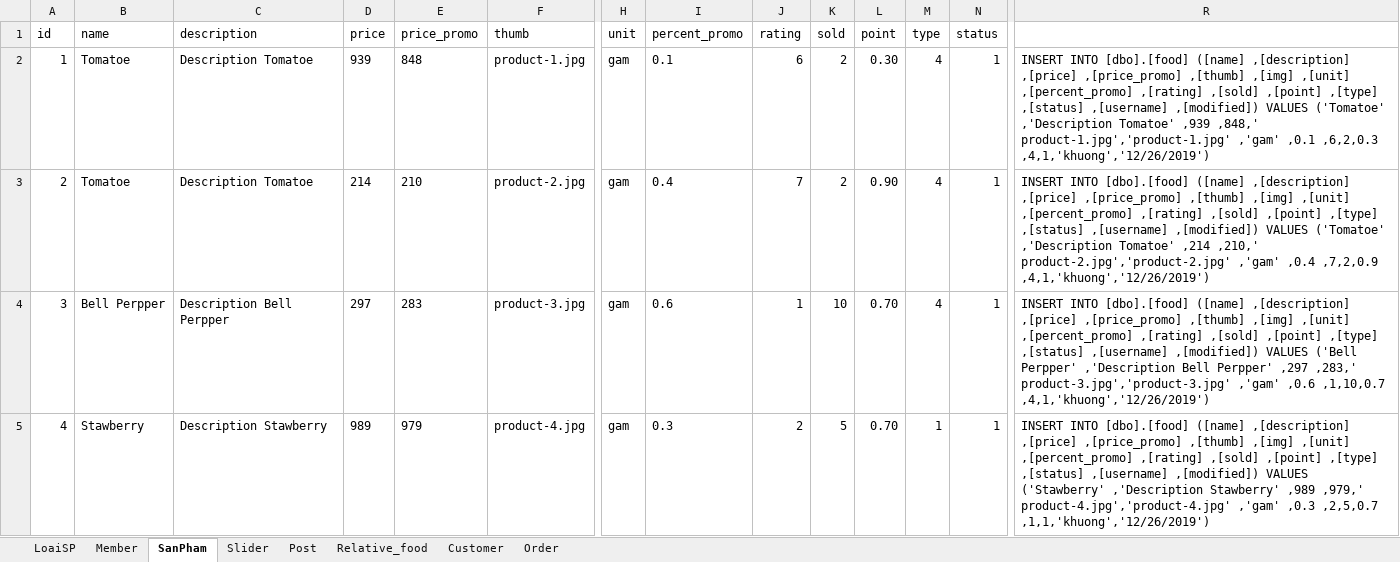
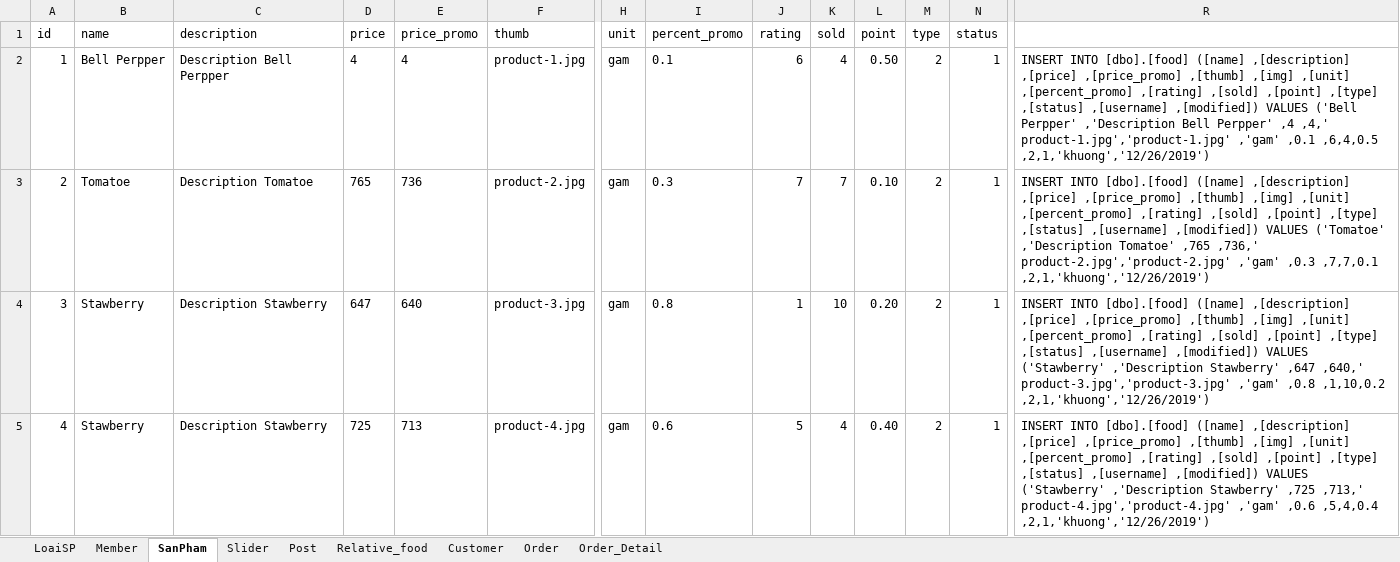
Before and after one commit to khuongsatou/FoodRau, an Excel workbook: rau.xlsx, sheet SanPham, drawn as a sheet; only a part is shown, gaps mark what is left out; values as stored, in another font and other column widths than the file's, no borders; the diff covers the shown part only; the diff names each change by its address in the sheet, - before the commit and + after, or states it on an @@ line.

```diff
--- a/rau.xlsx (sheet SanPham)
+++ b/rau.xlsx (sheet SanPham)
+sheet tab: Order_Detail
-B2 (name): Tomatoe
+B2 (name): Bell Perpper
-C2 (description): Description Tomatoe
+C2 (description): Description Bell Perpper
-D2 (price): 939
+D2 (price): 4
-E2 (price_promo): 848
+E2 (price_promo): 4
-K2 (sold): 2
+K2 (sold): 4
-L2 (point): 0.30
+L2 (point): 0.50
-M2:M4 (type): 4
+M2:M4 (type): 2
-R2: …,[modified]) VALUES ('Tomatoe' ,'Description Tomatoe' ,939 ,848,' product-1.jpg','product-1.jpg' ,'gam' ,0.1 ,6,2,0.3 ,4,1,'khuong','12/26/2019')
+R2: …,[modified]) VALUES ('Bell Perpper' ,'Description Bell Perpper' ,4 ,4,' product-1.jpg','product-1.jpg' ,'gam' ,0.1 ,6,4,0.5 ,2,1,'khuong','12/26/2019')
-D3 (price): 214
+D3 (price): 765
-E3 (price_promo): 210
+E3 (price_promo): 736
-I3 (percent_promo): 0.4
+I3 (percent_promo): 0.3
-K3 (sold): 2
+K3 (sold): 7
-L3 (point): 0.90
+L3 (point): 0.10
-R3: …,'Description Tomatoe' ,214 ,210,' product-2.jpg','product-2.jpg' ,'gam' ,0.4 ,7,2,0.9 ,4,1,'khuong','12/26/2019')
+R3: …,'Description Tomatoe' ,765 ,736,' product-2.jpg','product-2.jpg' ,'gam' ,0.3 ,7,7,0.1 ,2,1,'khuong','12/26/2019')
-B4 (name): Bell Perpper
+B4 (name): Stawberry
-C4 (description): Description Bell Perpper
+C4 (description): Description Stawberry
-D4 (price): 297
+D4 (price): 647
-E4 (price_promo): 283
+E4 (price_promo): 640
-I4 (percent_promo): 0.6
+I4 (percent_promo): 0.8
-L4 (point): 0.70
+L4 (point): 0.20
-R4: …,[modified]) VALUES ('Bell Perpper' ,'Description Bell Perpper' ,297 ,283,' product-3.jpg','product-3.jpg' ,'gam' ,0.6 ,1,10,0.7 ,4,1,'khuong','12/26/2019')
+R4: …,[modified]) VALUES ('Stawberry' ,'Description Stawberry' ,647 ,640,' product-3.jpg','product-3.jpg' ,'gam' ,0.8 ,1,10,0.2 ,2,1,'khuong','12/26/2019')
-D5 (price): 989
+D5 (price): 725
-E5 (price_promo): 979
+E5 (price_promo): 713
-I5 (percent_promo): 0.3
+I5 (percent_promo): 0.6
-J5 (rating): 2
+J5 (rating): 5
-K5 (sold): 5
+K5 (sold): 4
-L5 (point): 0.70
+L5 (point): 0.40
-M5 (type): 1
+M5 (type): 2
-R5: …,'Description Stawberry' ,989 ,979,' product-4.jpg','product-4.jpg' ,'gam' ,0.3 ,2,5,0.7 ,1,1,'khuong','12/26/2019')
+R5: …,'Description Stawberry' ,725 ,713,' product-4.jpg','product-4.jpg' ,'gam' ,0.6 ,5,4,0.4 ,2,1,'khuong','12/26/2019')
```
Also changed, not shown: 116 edited cells elsewhere in this sheet, sheet Post, sheet Customer, sheet Order, sheet Relative_food, sheet Slider, 34 other files.
